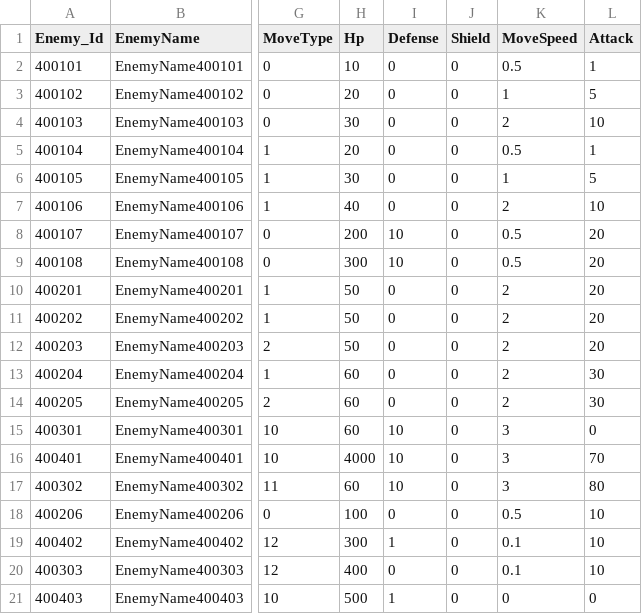
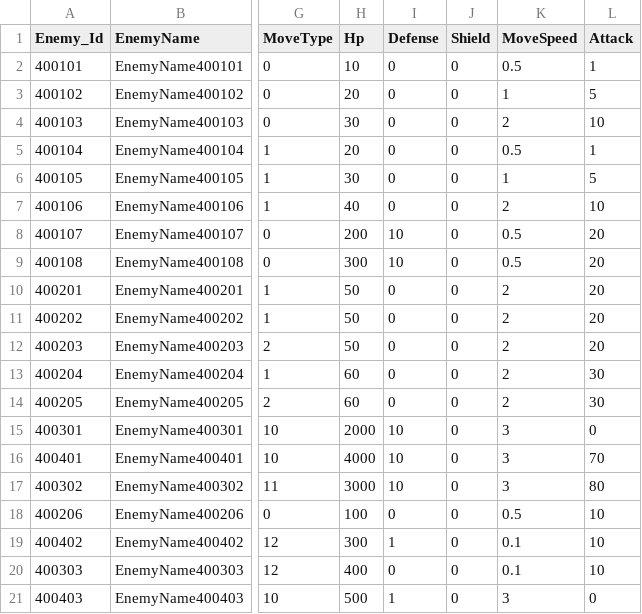
Before and after one commit to jeonglee22/MyPlanet, a CSV file: Assets/DataTables/EnemyTable.csv, drawn as a sheet; only a part is shown, gaps mark what is left out; the diff names each change by its address in the sheet, - before the commit and + after, or states it on an @@ line.

```diff
--- a/Assets/DataTables/EnemyTable.csv
+++ b/Assets/DataTables/EnemyTable.csv
-H15 (Hp): 60
+H15 (Hp): 2000
-H17 (Hp): 60
+H17 (Hp): 3000
-K21 (MoveSpeed): 0
+K21 (MoveSpeed): 3
```
Also changed, not shown: Assets/DataTables/CombineTable.csv, Assets/DataTables/EnemyTableTest.csv, 7 other files.
